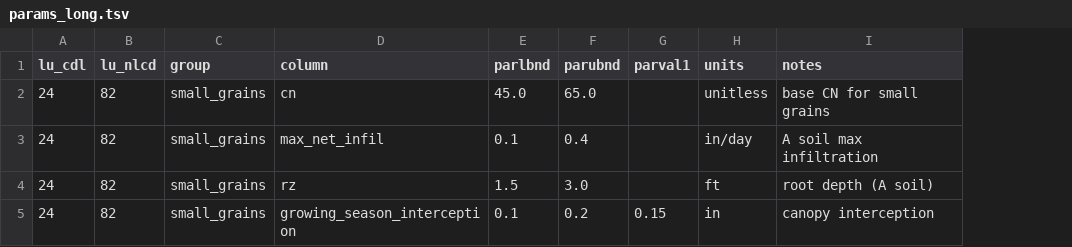
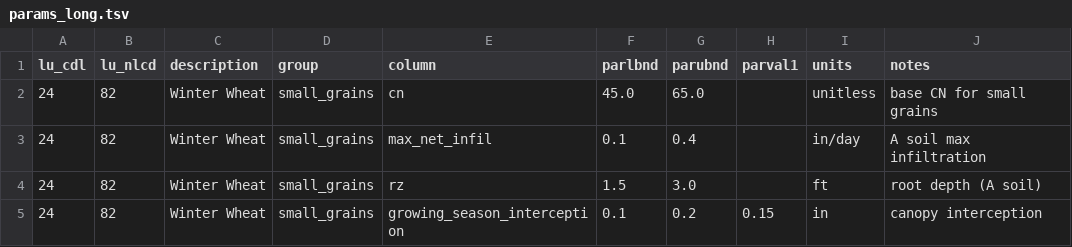
Before and after one commit to smwesten-usgs/swb2_parameters, a TSV file: example/params_long.tsv, drawn as a sheet; only a part is shown; the diff names each change by its address in the sheet, - before the commit and + after, or states it on an @@ line.

Commit message:
add code to take an existing swb table in wide format and rewrite in the long format

```diff
--- a/example/params_long.tsv
+++ b/example/params_long.tsv
+column C (description), rows 2-5: all Winter Wheat
```
Also changed, not shown: example/test.tsv, 8 other files.
